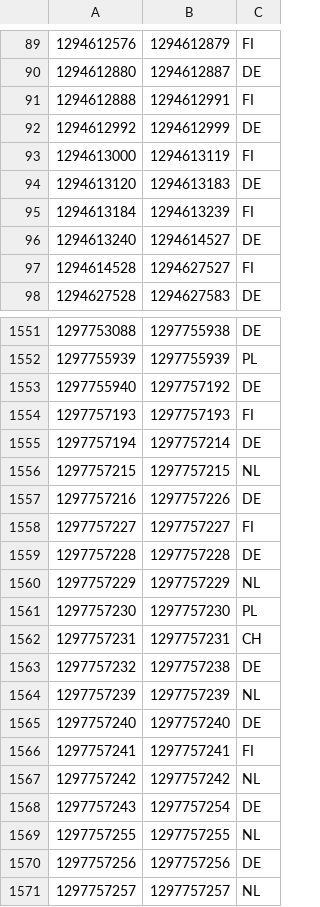
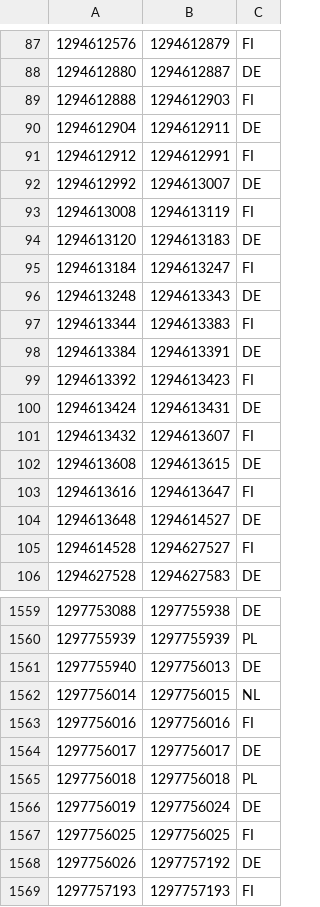
Before and after one commit to ABubu23/ada-ip-country, a CSV file: data/ipv4/77.csv, drawn as a sheet; only a part is shown, gaps mark what is left out; the shorter side is filled out with more unchanged rows; the diff covers the shown part only.

```diff
--- a/data/ipv4/77.csv
+++ b/data/ipv4/77.csv
@@ -90,8 +88,18 @@
 1294612880,1294612887,DE
-1294612888,1294612991,FI
-1294612992,1294612999,DE
-1294613000,1294613119,FI
+1294612888,1294612903,FI
+1294612904,1294612911,DE
+1294612912,1294612991,FI
+1294612992,1294613007,DE
+1294613008,1294613119,FI
 1294613120,1294613183,DE
-1294613184,1294613239,FI
-1294613240,1294614527,DE
+1294613184,1294613247,FI
+1294613248,1294613343,DE
+1294613344,1294613383,FI
+1294613384,1294613391,DE
+1294613392,1294613423,FI
+1294613424,1294613431,DE
+1294613432,1294613607,FI
+1294613608,1294613615,DE
+1294613616,1294613647,FI
+1294613648,1294614527,DE
 1294614528,1294627527,FI
@@ -1552,3 +1560,10 @@
 1297755939,1297755939,PL
-1297755940,1297757192,DE
+1297755940,1297756013,DE
+1297756014,1297756015,NL
+1297756016,1297756016,FI
+1297756017,1297756017,DE
+1297756018,1297756018,PL
+1297756019,1297756024,DE
+1297756025,1297756025,FI
+1297756026,1297757192,DE
 1297757193,1297757193,FI
```
Also changed, not shown: 2 removed rows and 1 edited cell elsewhere in this file, data/ipv4/102.csv, data/ipv4/135.csv, 45 other files.
